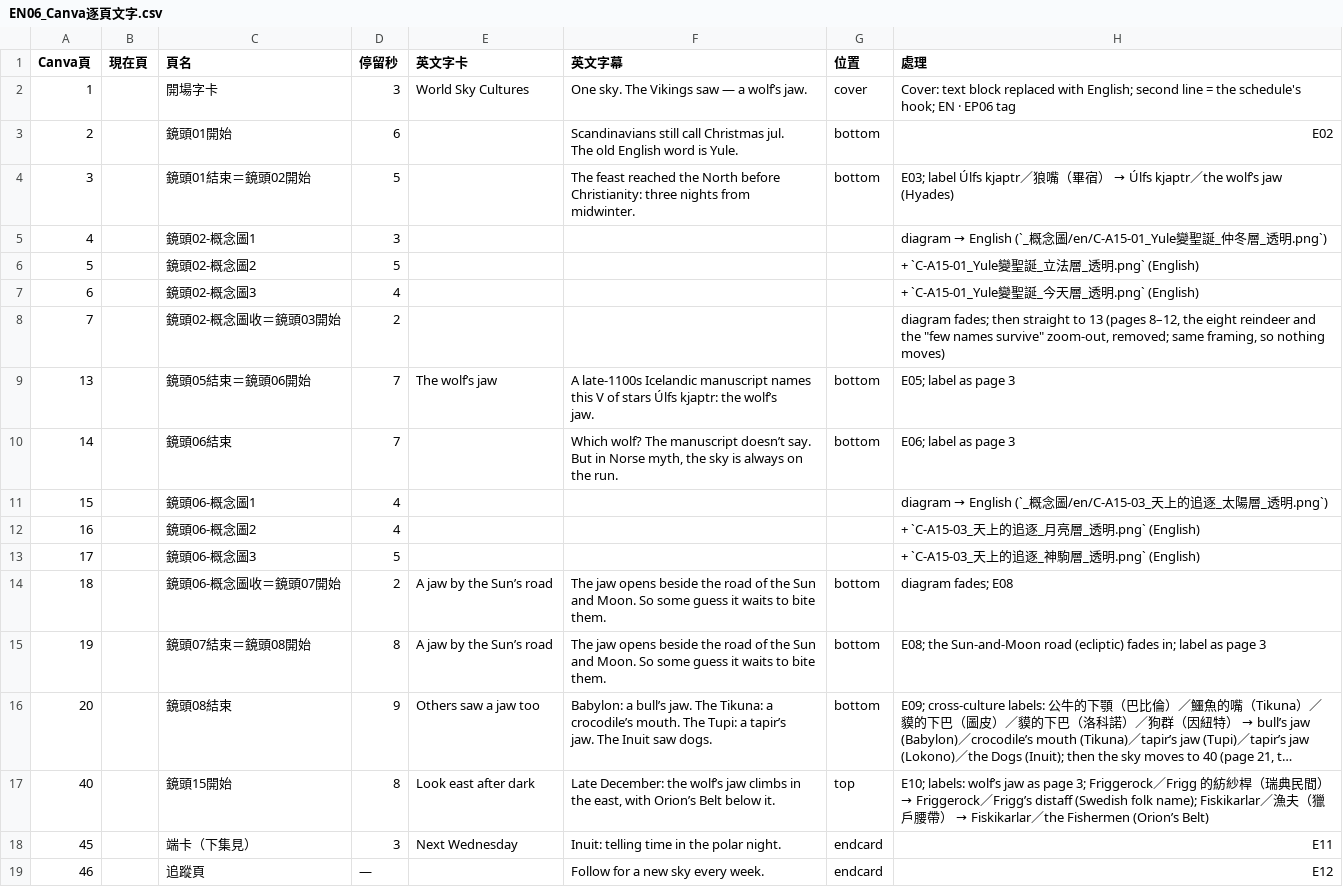
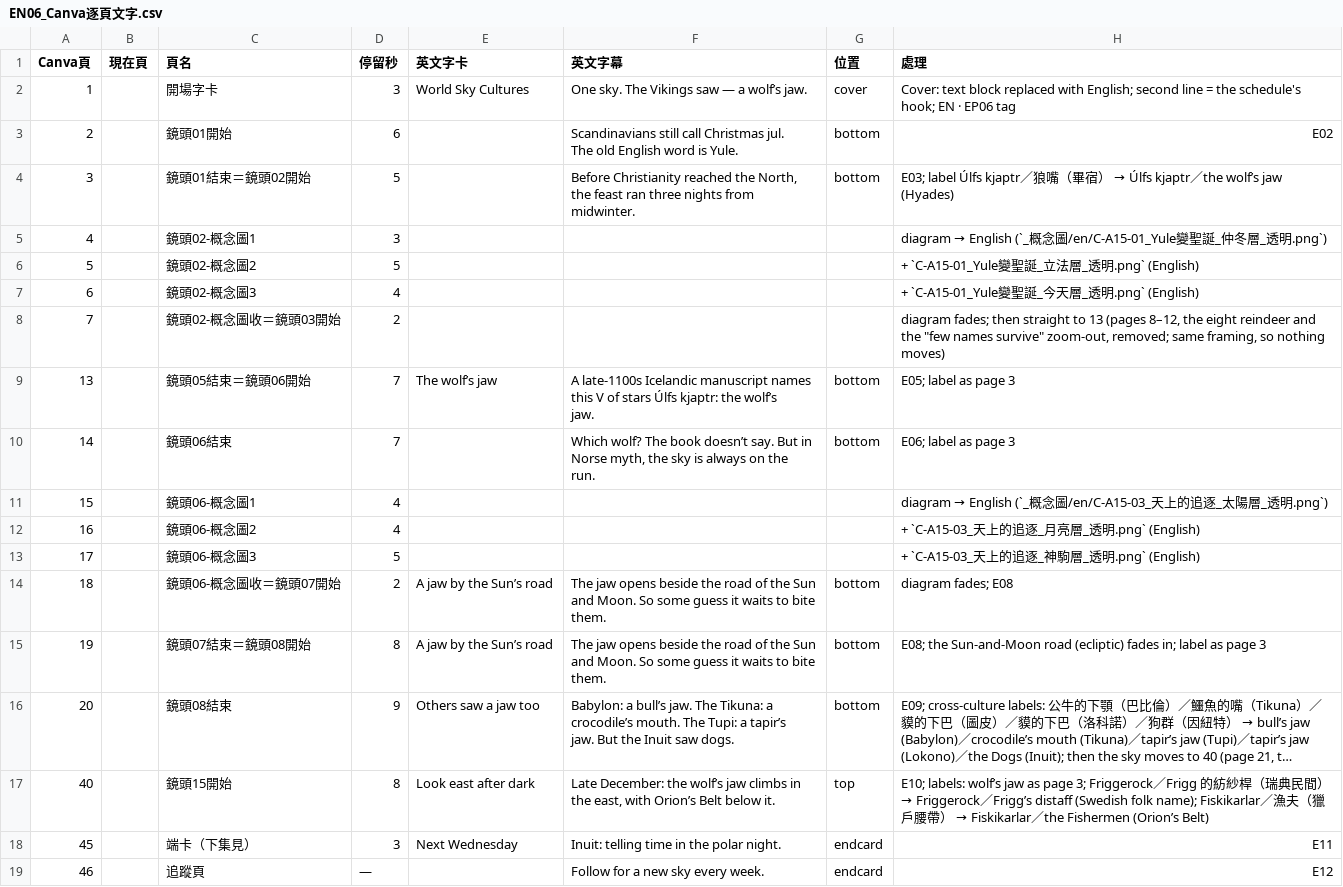
Before and after one commit to Kimchi2104/NTNU-Insta, a CSV file: 05_素材/A-15_北歐/_英文版/EN06_Canva逐頁文字.csv, drawn as a sheet; long unchanged cells end in …; ↵ is a line break in a cell; the diff names each change by its address in the sheet, - before the commit and + after, or states it on an @@ line.

```diff
--- a/05_素材/A-15_北歐/_英文版/EN06_Canva逐頁文字.csv
+++ b/05_素材/A-15_北歐/_英文版/EN06_Canva逐頁文字.csv
-F4 (英文字幕): The feast reached the North before ↵ Christianity: three nights…
+F4 (英文字幕): Before Christianity reached the North, ↵ the feast ran three nights…
-F10 (英文字幕): …wolf? The manuscript doesn’t say.…
+F10 (英文字幕): …wolf? The book doesn’t say.…
-F16 (英文字幕): …tapir’s ↵ jaw. The Inuit saw…
+F16 (英文字幕): …tapir’s ↵ jaw. But the Inuit saw…
```
Also changed, not shown: 06_發布月曆/節目表_萬國星空_英文版.csv, 3 other files.
